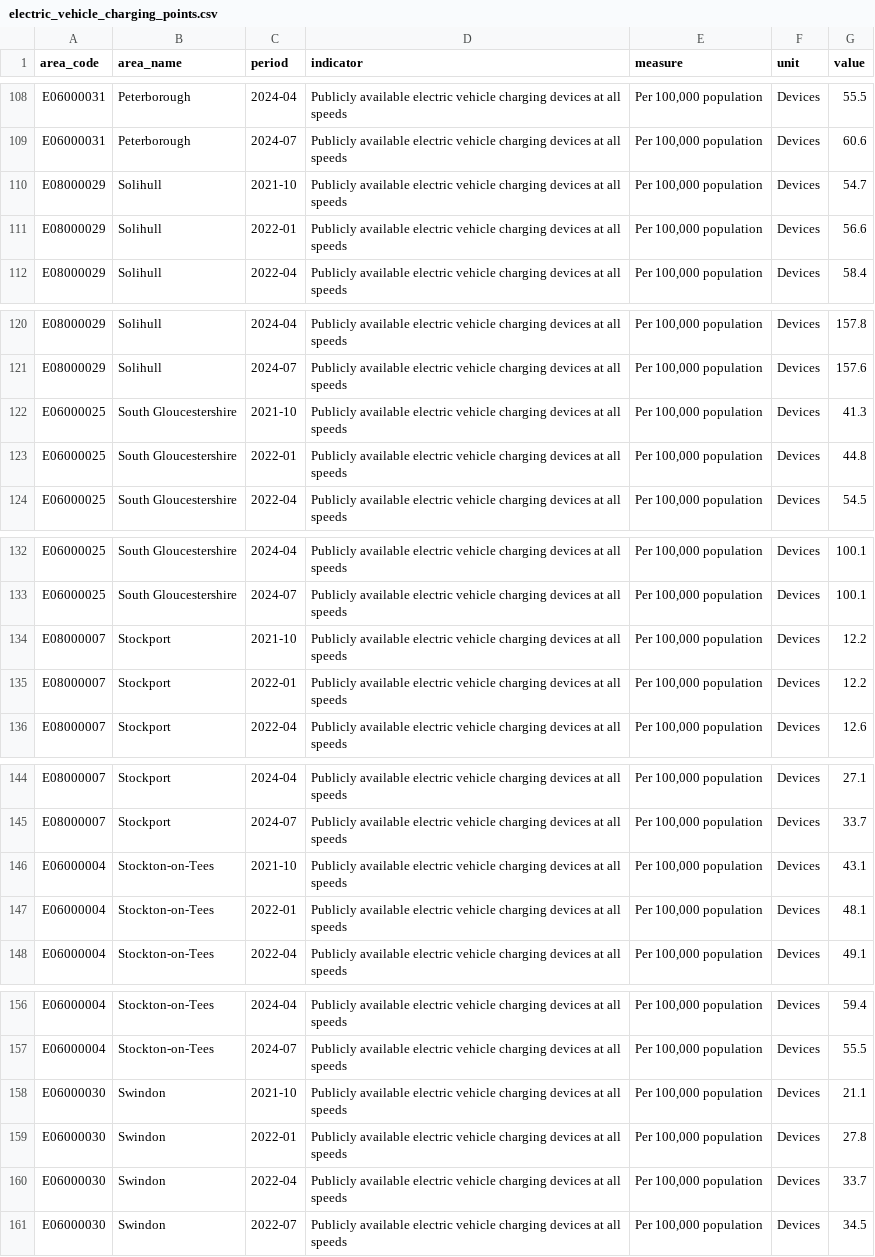
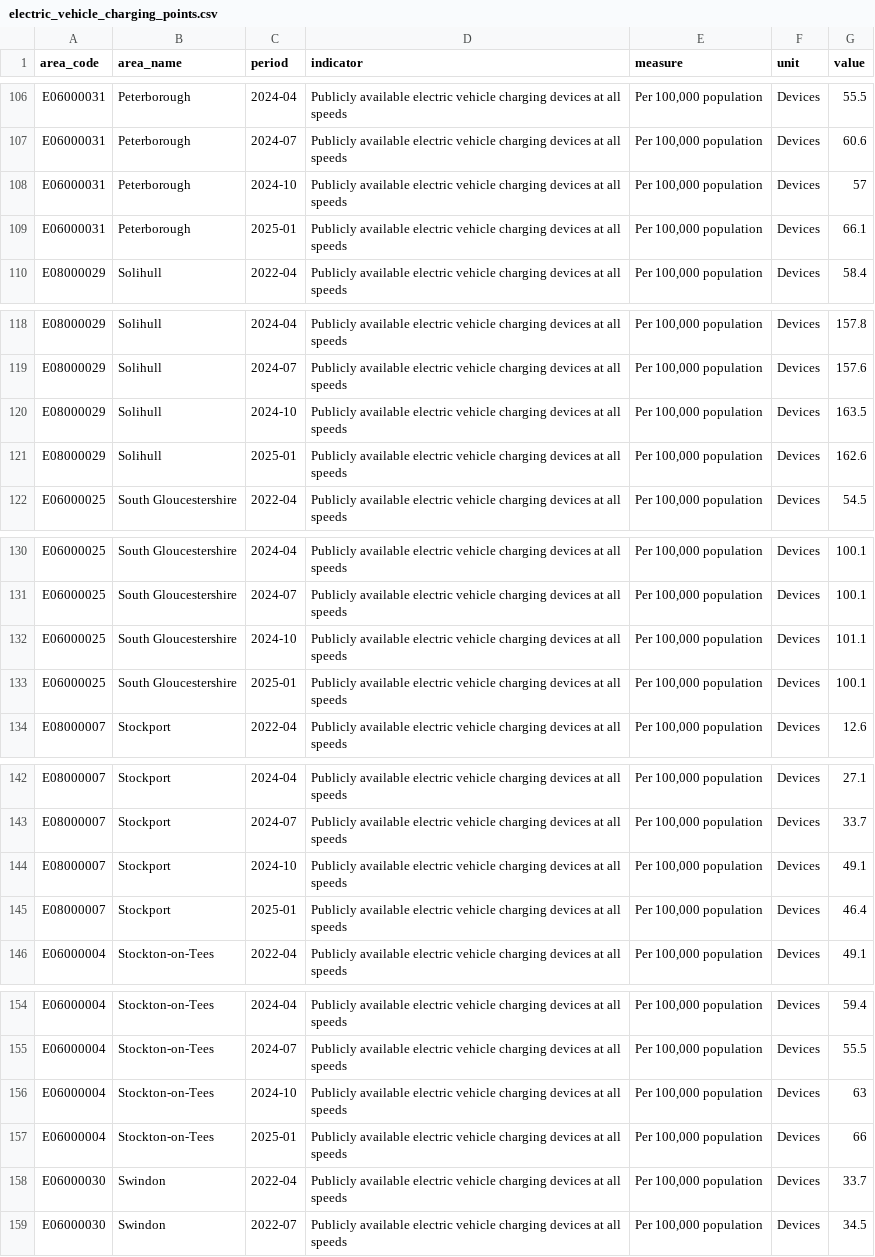
Before and after one commit to traffordDataLab/trafford_themes, a CSV file: data/climate/electric_vehicle_charging_points.csv, drawn as a sheet; only a part is shown, gaps mark what is left out; the diff covers the shown part only.

```diff
--- a/data/climate/electric_vehicle_charging_points.csv
+++ b/data/climate/electric_vehicle_charging_points.csv
@@ -109,4 +107,4 @@ E06000031,Peterborough,2024-04,Publicly available electric vehicle charging devi
 E06000031,Peterborough,2024-07,Publicly available electric vehicle charging devices at all speeds,"Per 100,000 population",Devices,60.6
-E08000029,Solihull,2021-10,Publicly available electric vehicle charging devices at all speeds,"Per 100,000 population",Devices,54.7
-E08000029,Solihull,2022-01,Publicly available electric vehicle charging devices at all speeds,"Per 100,000 population",Devices,56.6
+E06000031,Peterborough,2024-10,Publicly available electric vehicle charging devices at all speeds,"Per 100,000 population",Devices,57
+E06000031,Peterborough,2025-01,Publicly available electric vehicle charging devices at all speeds,"Per 100,000 population",Devices,66.1
 E08000029,Solihull,2022-04,Publicly available electric vehicle charging devices at all speeds,"Per 100,000 population",Devices,58.4
@@ -121,4 +119,4 @@ E08000029,Solihull,2024-04,Publicly available electric vehicle charging devices
 E08000029,Solihull,2024-07,Publicly available electric vehicle charging devices at all speeds,"Per 100,000 population",Devices,157.6
-E06000025,South Gloucestershire,2021-10,Publicly available electric vehicle charging devices at all speeds,"Per 100,000 population",Devices,41.3
-E06000025,South Gloucestershire,2022-01,Publicly available electric vehicle charging devices at all speeds,"Per 100,000 population",Devices,44.8
+E08000029,Solihull,2024-10,Publicly available electric vehicle charging devices at all speeds,"Per 100,000 population",Devices,163.5
+E08000029,Solihull,2025-01,Publicly available electric vehicle charging devices at all speeds,"Per 100,000 population",Devices,162.6
 E06000025,South Gloucestershire,2022-04,Publicly available electric vehicle charging devices at all speeds,"Per 100,000 population",Devices,54.5
@@ -133,4 +131,4 @@ E06000025,South Gloucestershire,2024-04,Publicly available electric vehicle char
 E06000025,South Gloucestershire,2024-07,Publicly available electric vehicle charging devices at all speeds,"Per 100,000 population",Devices,100.1
-E08000007,Stockport,2021-10,Publicly available electric vehicle charging devices at all speeds,"Per 100,000 population",Devices,12.2
-E08000007,Stockport,2022-01,Publicly available electric vehicle charging devices at all speeds,"Per 100,000 population",Devices,12.2
+E06000025,South Gloucestershire,2024-10,Publicly available electric vehicle charging devices at all speeds,"Per 100,000 population",Devices,101.1
+E06000025,South Gloucestershire,2025-01,Publicly available electric vehicle charging devices at all speeds,"Per 100,000 population",Devices,100.1
 E08000007,Stockport,2022-04,Publicly available electric vehicle charging devices at all speeds,"Per 100,000 population",Devices,12.6
@@ -145,4 +143,4 @@ E08000007,Stockport,2024-04,Publicly available electric vehicle charging devices
 E08000007,Stockport,2024-07,Publicly available electric vehicle charging devices at all speeds,"Per 100,000 population",Devices,33.7
-E06000004,Stockton-on-Tees,2021-10,Publicly available electric vehicle charging devices at all speeds,"Per 100,000 population",Devices,43.1
-E06000004,Stockton-on-Tees,2022-01,Publicly available electric vehicle charging devices at all speeds,"Per 100,000 population",Devices,48.1
+E08000007,Stockport,2024-10,Publicly available electric vehicle charging devices at all speeds,"Per 100,000 population",Devices,49.1
+E08000007,Stockport,2025-01,Publicly available electric vehicle charging devices at all speeds,"Per 100,000 population",Devices,46.4
 E06000004,Stockton-on-Tees,2022-04,Publicly available electric vehicle charging devices at all speeds,"Per 100,000 population",Devices,49.1
@@ -157,4 +155,4 @@ E06000004,Stockton-on-Tees,2024-04,Publicly available electric vehicle charging
 E06000004,Stockton-on-Tees,2024-07,Publicly available electric vehicle charging devices at all speeds,"Per 100,000 population",Devices,55.5
-E06000030,Swindon,2021-10,Publicly available electric vehicle charging devices at all speeds,"Per 100,000 population",Devices,21.1
-E06000030,Swindon,2022-01,Publicly available electric vehicle charging devices at all speeds,"Per 100,000 population",Devices,27.8
+E06000004,Stockton-on-Tees,2024-10,Publicly available electric vehicle charging devices at all speeds,"Per 100,000 population",Devices,63
+E06000004,Stockton-on-Tees,2025-01,Publicly available electric vehicle charging devices at all speeds,"Per 100,000 population",Devices,66
 E06000030,Swindon,2022-04,Publicly available electric vehicle charging devices at all speeds,"Per 100,000 population",Devices,33.7
```
Also changed, not shown: 2 added rows, 2 removed rows and 88 edited cells elsewhere in this file, 3 other files.
